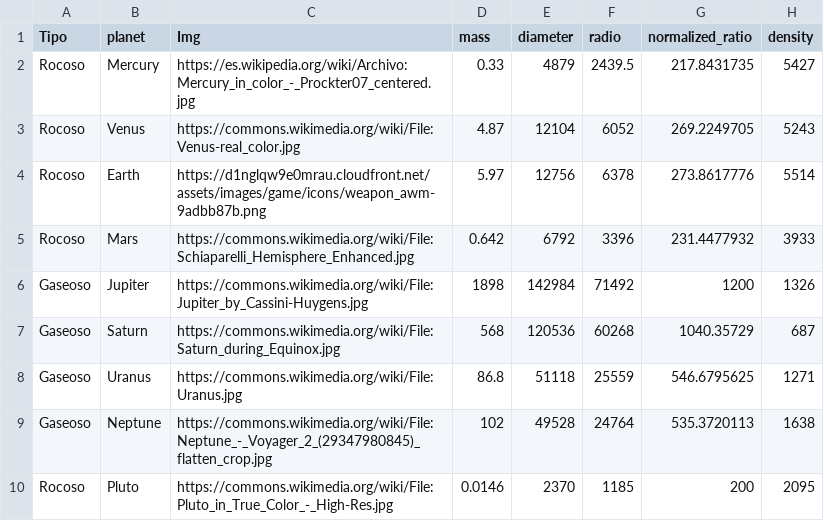
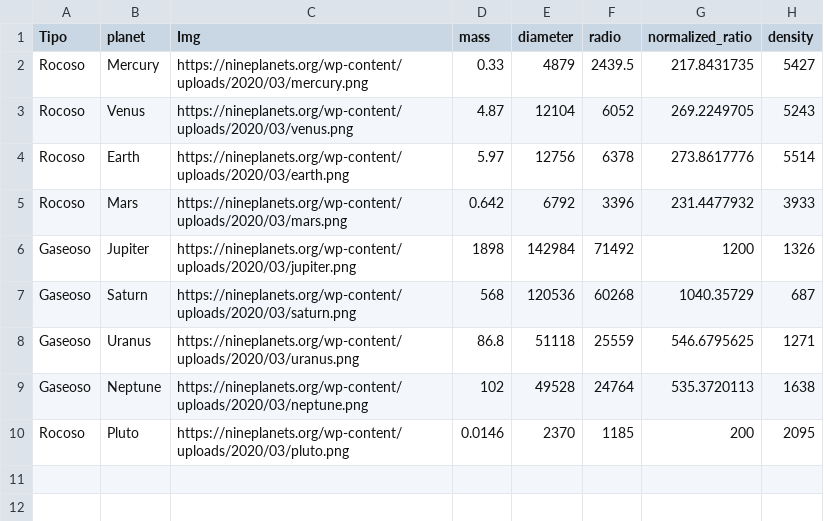
Before and after one commit to EdgarSanchez1796/nasa-data-scraper, a CSV file: data/csv/planets.csv, drawn as a sheet; only a part is shown; the diff names each change by its address in the sheet, - before the commit and + after, or states it on an @@ line.

Commit message:
Update planets.csv

```diff
--- a/data/csv/planets.csv
+++ b/data/csv/planets.csv
-C2 (Img): https://es.wikipedia.org/wiki/Archivo:Mercury_in_color_-_Prockter07_centered.jpg
+C2 (Img): https://nineplanets.org/wp-content/uploads/2020/03/mercury.png
-C3 (Img): https://commons.wikimedia.org/wiki/File:Venus-real_color.jpg
+C3 (Img): https://nineplanets.org/wp-content/uploads/2020/03/venus.png
-C4 (Img): https://d1nglqw9e0mrau.cloudfront.net/assets/images/game/icons/weapon_awm-9adbb87b.png
+C4 (Img): https://nineplanets.org/wp-content/uploads/2020/03/earth.png
-C5 (Img): https://commons.wikimedia.org/wiki/File:Schiaparelli_Hemisphere_Enhanced.jpg
+C5 (Img): https://nineplanets.org/wp-content/uploads/2020/03/mars.png
-C6 (Img): https://commons.wikimedia.org/wiki/File:Jupiter_by_Cassini-Huygens.jpg
+C6 (Img): https://nineplanets.org/wp-content/uploads/2020/03/jupiter.png
-C7 (Img): https://commons.wikimedia.org/wiki/File:Saturn_during_Equinox.jpg
+C7 (Img): https://nineplanets.org/wp-content/uploads/2020/03/saturn.png
-C8 (Img): https://commons.wikimedia.org/wiki/File:Uranus.jpg
+C8 (Img): https://nineplanets.org/wp-content/uploads/2020/03/uranus.png
-C9 (Img): https://commons.wikimedia.org/wiki/File:Neptune_-_Voyager_2_(29347980845)_flatten_crop.jpg
+C9 (Img): https://nineplanets.org/wp-content/uploads/2020/03/neptune.png
-C10 (Img): https://commons.wikimedia.org/wiki/File:Pluto_in_True_Color_-_High-Res.jpg
+C10 (Img): https://nineplanets.org/wp-content/uploads/2020/03/pluto.png
```
